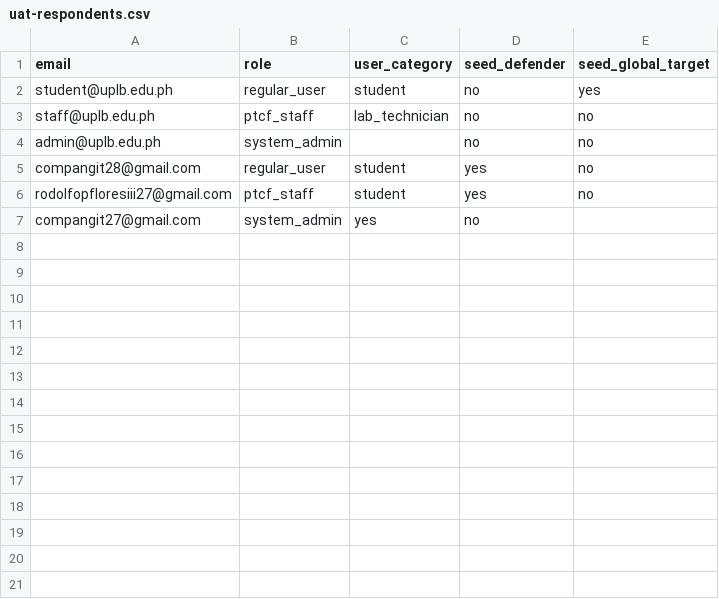
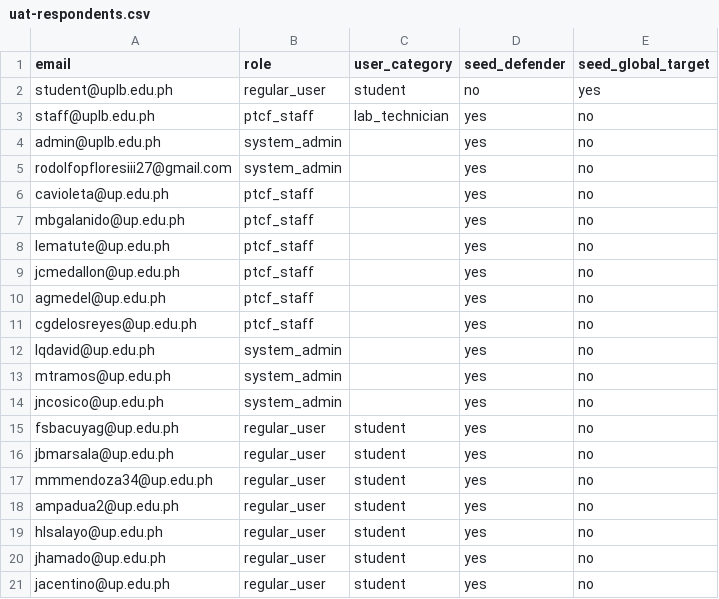
Before and after one commit to RodFlores27/SP2, a CSV file: server/docs/uat-respondents.csv, drawn as a sheet; only a part is shown; the diff covers the shown part only.

```diff
--- a/server/docs/uat-respondents.csv
+++ b/server/docs/uat-respondents.csv
@@ -2,6 +2,20 @@ email,role,user_category,seed_defender,seed_global_target
 student@uplb.edu.ph,regular_user,student,no,yes
-staff@uplb.edu.ph,ptcf_staff,lab_technician,no,no
-admin@uplb.edu.ph,system_admin,,no,no
-compangit28@gmail.com,regular_user,student,yes,no
-rodolfopfloresiii27@gmail.com,ptcf_staff,student,yes,no
-compangit27@gmail.com,system_admin,yes,no
+staff@uplb.edu.ph,ptcf_staff,lab_technician,yes,no
+admin@uplb.edu.ph,system_admin,,yes,no
+rodolfopfloresiii27@gmail.com,system_admin,,yes,no
+cavioleta@up.edu.ph,ptcf_staff,,yes,no
+mbgalanido@up.edu.ph,ptcf_staff,,yes,no
+lematute@up.edu.ph,ptcf_staff,,yes,no
+jcmedallon@up.edu.ph,ptcf_staff,,yes,no
+agmedel@up.edu.ph,ptcf_staff,,yes,no
+cgdelosreyes@up.edu.ph,ptcf_staff,,yes,no
+lqdavid@up.edu.ph,system_admin,,yes,no
+mtramos@up.edu.ph,system_admin,,yes,no
+jncosico@up.edu.ph,system_admin,,yes,no
+fsbacuyag@up.edu.ph,regular_user,student,yes,no
+jbmarsala@up.edu.ph,regular_user,student,yes,no
+mmmendoza34@up.edu.ph,regular_user,student,yes,no
+ampadua2@up.edu.ph,regular_user,student,yes,no
+hlsalayo@up.edu.ph,regular_user,student,yes,no
+jhamado@up.edu.ph,regular_user,student,yes,no
+jacentino@up.edu.ph,regular_user,student,yes,no
```
Also changed, not shown: 12 added rows elsewhere in this file, server/docs/uat-account-passwords.csv, server/docs/uat-contention-manifest.csv, 9 other files.
